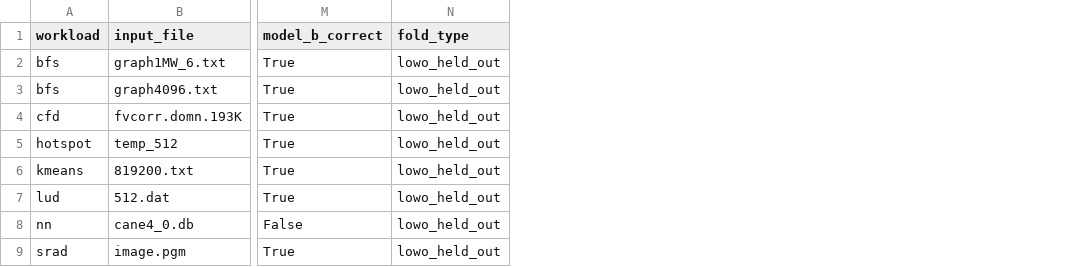
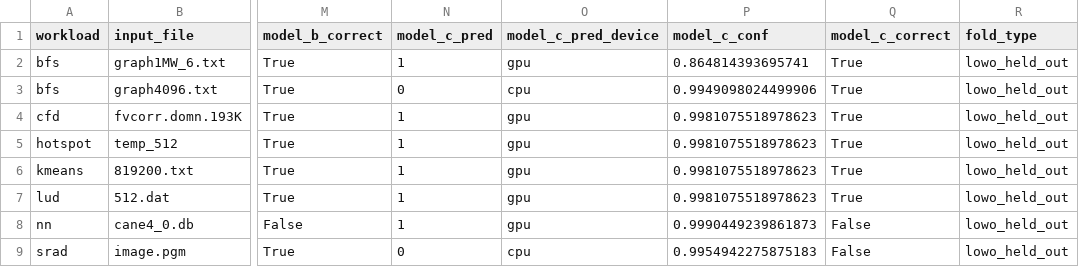
Before and after one commit to Abhiram-k1/AI-Driven-Adaptive-CPU-GPU-Workload-Scheduling-and-Resource-Optimization-Cloud-HPC, a CSV file: project/results/predictions/lowo_predictions.csv, drawn as a sheet; only a part is shown, gaps mark what is left out; the diff names each change by its address in the sheet, - before the commit and + after, or states it on an @@ line.

Commit message:
feat: complete adaptive AI-based CPU-GPU workload scheduling framework, multi-objective optimization, and live dashboard

```diff
--- a/project/results/predictions/lowo_predictions.csv
+++ b/project/results/predictions/lowo_predictions.csv
+column N (model_c_pred), rows 2-9: 1 | 0 | 1 | 1 | 1 | 1 | 1 | 0
+column O (model_c_pred_device), rows 2-9: gpu | cpu | gpu | gpu | gpu | gpu | gpu | cpu
+column P (model_c_conf), rows 2-9: 0.864814393695741 | 0.9949098024499906 | 0.9981075518978623 | 0.9981075518978623 | 0.9981075518978623 | 0.9981075518978623 | 0.9990449239861873 | 0.9954942275875183
+column Q (model_c_correct), rows 2-9: True | True | True | True | True | True | False | False
```
Also changed, not shown: 37 other files.
